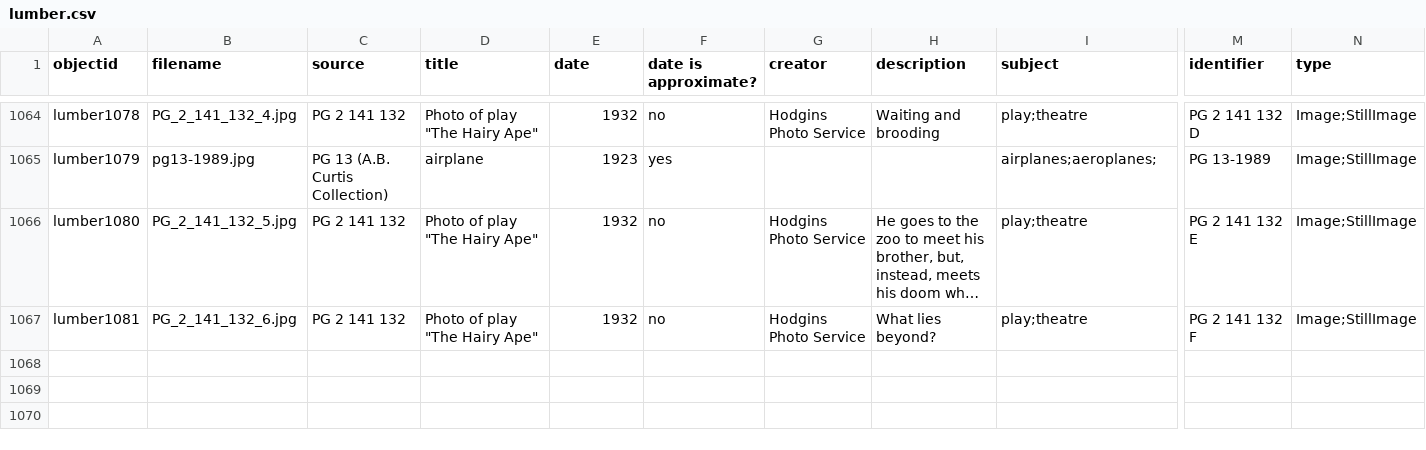
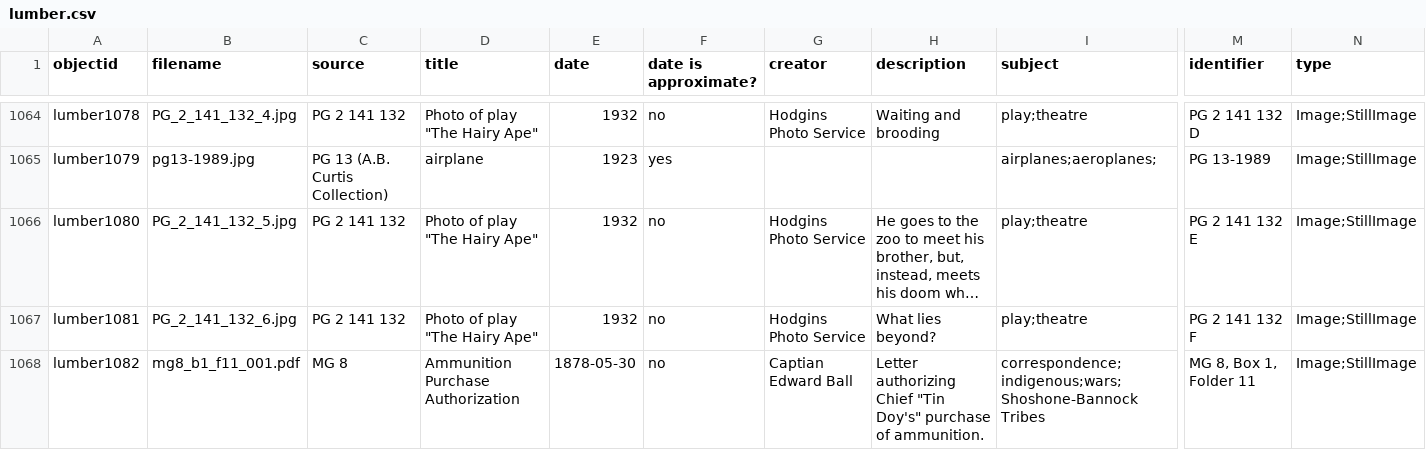
Before and after one commit to uidaholib/spec-lumber, a CSV file: _data/lumber.csv, drawn as a sheet; only a part is shown, gaps mark what is left out; long unchanged cells end in …; rows hold the shown columns only; the diff names each change by its address in the sheet, - before the commit and + after, or states it on an @@ line.

```diff
--- a/_data/lumber.csv
+++ b/_data/lumber.csv
+row 1068: lumber1082 | mg8_b1_f11_001.pdf | MG 8 | Ammunition Purchase Authorization | 1878-05-30 | no | Captian Edward Ball | Letter authorizing Chief "Tin Doy's" purchase of ammunition. | correspondence;indigenous;wars;Shoshone-Bannock Tribes | MG 8, Box 1, Folder 11 | Image;StillImage
```
Also changed, not shown: 1 other file.
